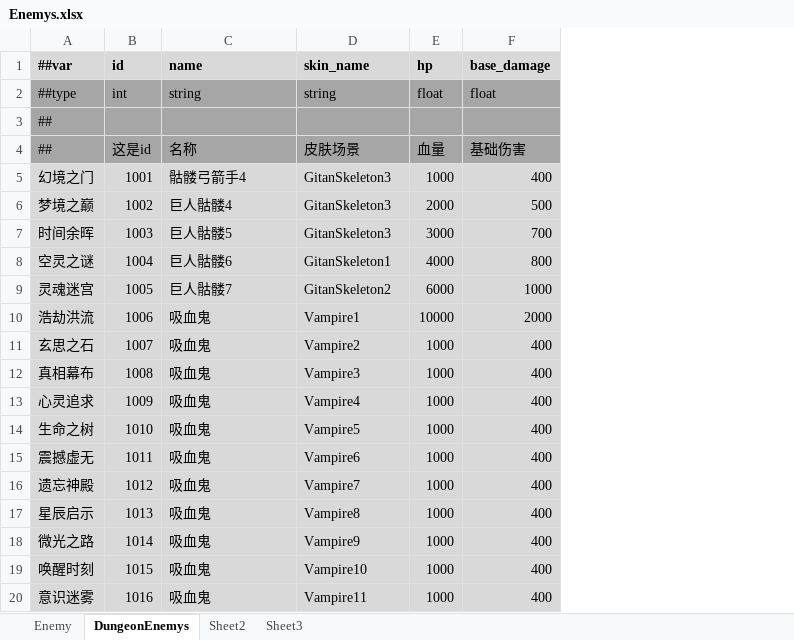
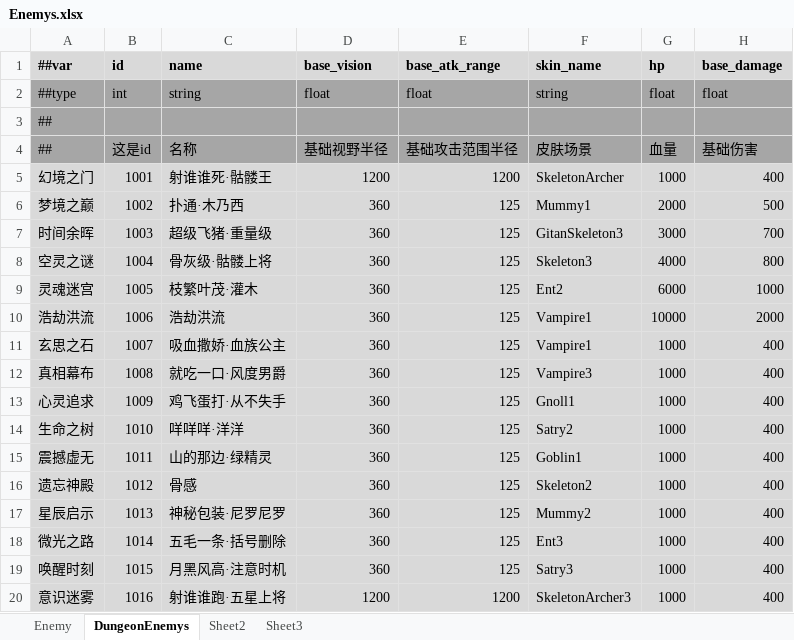
Before and after one commit to Abab-bk/AwesomeRPG, an Excel workbook: tools/luban/Datas/Enemys.xlsx, sheet DungeonEnemys, drawn as a sheet; only a part is shown; values as stored, in another font and other column widths than the file's, no borders; addresses are those after the commit; the diff names each change by its address in the sheet, - before the commit and + after, or states it on an @@ line.

```diff
--- a/tools/luban/Datas/Enemys.xlsx (sheet DungeonEnemys)
+++ b/tools/luban/Datas/Enemys.xlsx (sheet DungeonEnemys)
+column D (base_vision), rows 2-20: float |  | 基础视野半径 | 1200 | 360 | 360 | 360 | 360 | 360 | 360 | 360 | 360 | 360 | 360 | 360 | 360 | 360 | 360 | 1200
+column E (base_atk_range), rows 2-20: float |  | 基础攻击范围半径 | 1200 | 125 | 125 | 125 | 125 | 125 | 125 | 125 | 125 | 125 | 125 | 125 | 125 | 125 | 125 | 1200
-C5 (name): 骷髅弓箭手4
+C5 (name): 射谁谁死·骷髅王
-F5 (skin_name): GitanSkeleton3
+F5 (skin_name): SkeletonArcher
-C6 (name): 巨人骷髅4
+C6 (name): 扑通·木乃西
-F6 (skin_name): GitanSkeleton3
+F6 (skin_name): Mummy1
-C7 (name): 巨人骷髅5
+C7 (name): 超级飞猪·重量级
-C8 (name): 巨人骷髅6
+C8 (name): 骨灰级·骷髅上将
-F8 (skin_name): GitanSkeleton1
+F8 (skin_name): Skeleton3
-C9 (name): 巨人骷髅7
+C9 (name): 枝繁叶茂·灌木
-F9 (skin_name): GitanSkeleton2
+F9 (skin_name): Ent2
-C10 (name): 吸血鬼
+C10 (name): 浩劫洪流
-C11 (name): 吸血鬼
+C11 (name): 吸血撒娇·血族公主
-F11 (skin_name): Vampire2
+F11 (skin_name): Vampire1
-C12 (name): 吸血鬼
+C12 (name): 就吃一口·风度男爵
-C13 (name): 吸血鬼
+C13 (name): 鸡飞蛋打·从不失手
-F13 (skin_name): Vampire4
+F13 (skin_name): Gnoll1
-C14 (name): 吸血鬼
+C14 (name): 咩咩咩·洋洋
-F14 (skin_name): Vampire5
+F14 (skin_name): Satry2
-C15 (name): 吸血鬼
+C15 (name): 山的那边·绿精灵
-F15 (skin_name): Vampire6
+F15 (skin_name): Goblin1
-C16 (name): 吸血鬼
+C16 (name): 骨感
-F16 (skin_name): Vampire7
+F16 (skin_name): Skeleton2
-C17 (name): 吸血鬼
+C17 (name): 神秘包装·尼罗尼罗
-F17 (skin_name): Vampire8
+F17 (skin_name): Mummy2
-C18 (name): 吸血鬼
+C18 (name): 五毛一条·括号删除
-F18 (skin_name): Vampire9
+F18 (skin_name): Ent3
-C19 (name): 吸血鬼
+C19 (name): 月黑风高·注意时机
-F19 (skin_name): Vampire10
+F19 (skin_name): Satry3
-C20 (name): 吸血鬼
+C20 (name): 射谁谁跑·五星上将
-F20 (skin_name): Vampire11
+F20 (skin_name): SkeletonArcher3
```
Also changed, not shown: 16 other files.
